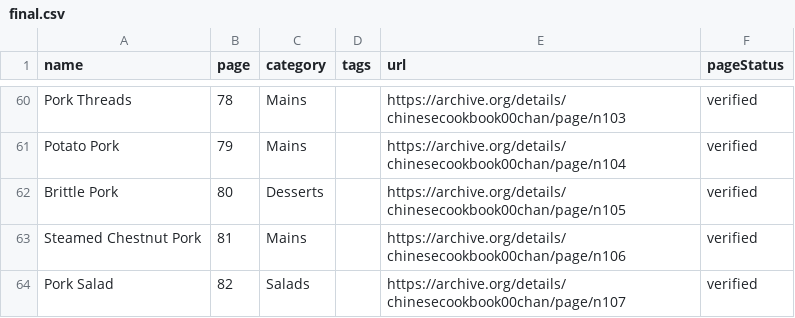
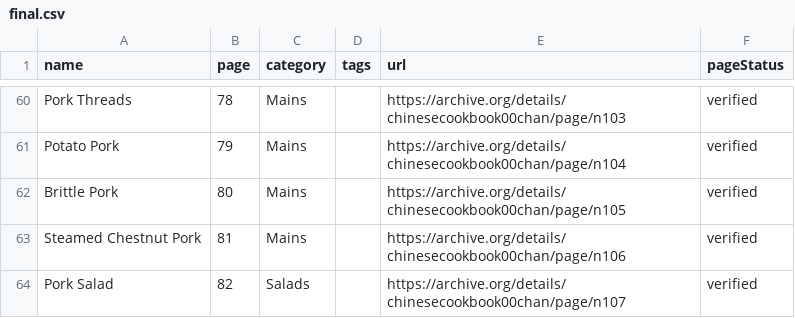
Before and after one commit to greenwoodms06/PageToPlate, a CSV file: tools/curation/books/chinesecookbook00chan/final.csv, drawn as a sheet; only a part is shown, gaps mark what is left out.

```diff
--- a/tools/curation/books/chinesecookbook00chan/final.csv
+++ b/tools/curation/books/chinesecookbook00chan/final.csv
@@ -61,3 +61,3 @@ Pork Threads,78,Mains,,https://archive.org/details/chinesecookbook00chan/page/n1
 Potato Pork,79,Mains,,https://archive.org/details/chinesecookbook00chan/page/n104,verified
-Brittle Pork,80,Desserts,,https://archive.org/details/chinesecookbook00chan/page/n105,verified
+Brittle Pork,80,Mains,,https://archive.org/details/chinesecookbook00chan/page/n105,verified
 Steamed Chestnut Pork,81,Mains,,https://archive.org/details/chinesecookbook00chan/page/n106,verified
```
Also changed, not shown: 2 other files.
